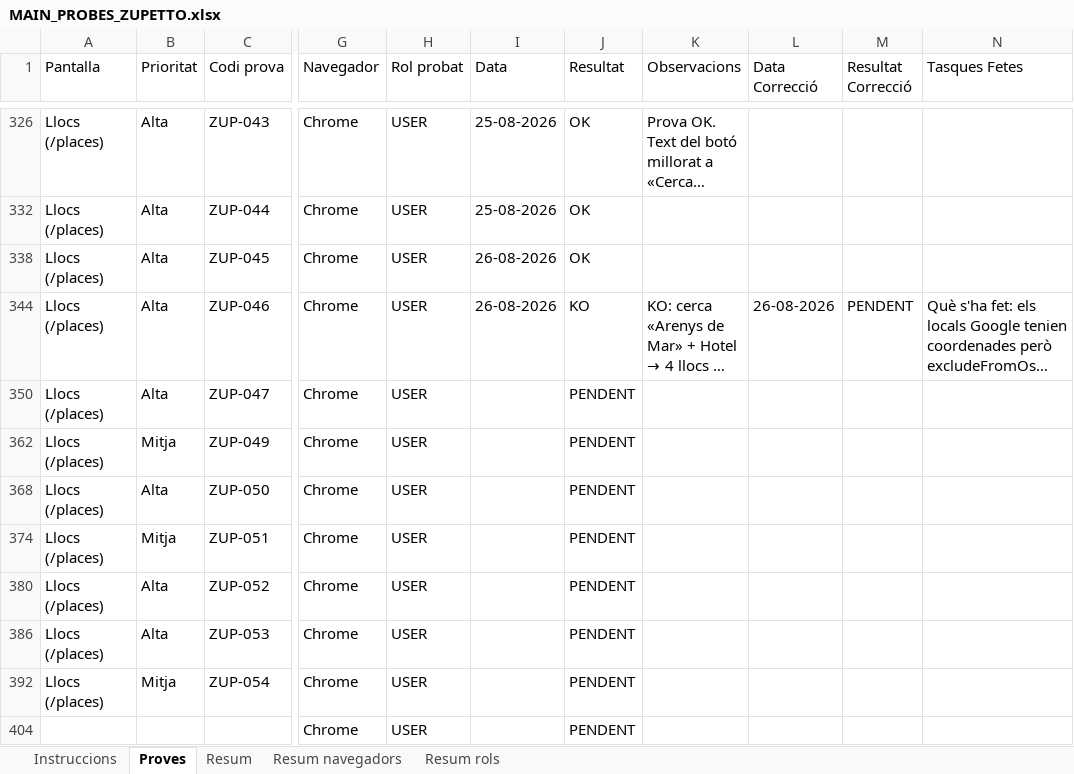
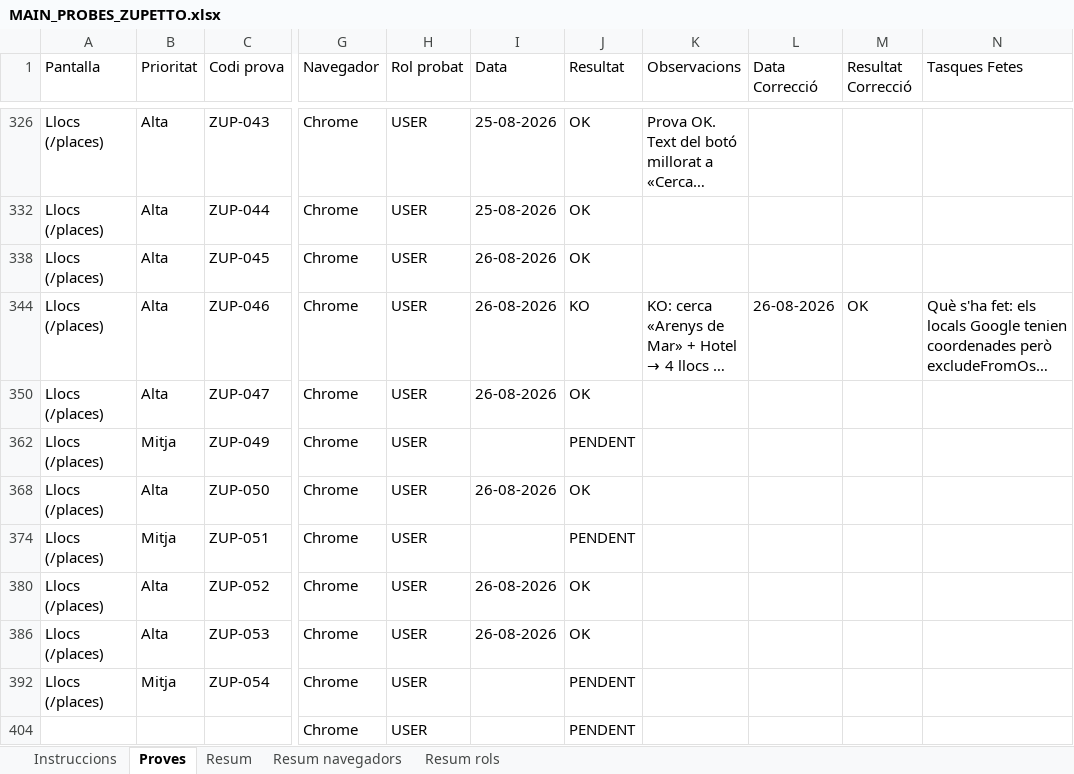
Before and after one commit to dmoraroca/zuppeto, an Excel workbook: docs/probes-e2e/probes-pagines/MAIN_PROBES_ZUPETTO.xlsx, sheet Proves, drawn as a sheet; only a part is shown, gaps mark what is left out; long unchanged cells end in …; values as stored, in another font and other column widths than the file's, no cell formats; the diff names each change by its address in the sheet, - before the commit and + after, or states it on an @@ line.

```diff
--- a/docs/probes-e2e/probes-pagines/MAIN_PROBES_ZUPETTO.xlsx (sheet Proves)
+++ b/docs/probes-e2e/probes-pagines/MAIN_PROBES_ZUPETTO.xlsx (sheet Proves)
-M344 (Resultat Correcció): PENDENT
+M344 (Resultat Correcció): OK
-I350 (Data): (empty)
+I350 (Data): 26-08-2026
-J350 (Resultat): PENDENT
+J350 (Resultat): OK
-I368 (Data): (empty)
+I368 (Data): 26-08-2026
-J368 (Resultat): PENDENT
+J368 (Resultat): OK
-I380 (Data): (empty)
+I380 (Data): 26-08-2026
-J380 (Resultat): PENDENT
+J380 (Resultat): OK
-I386 (Data): (empty)
+I386 (Data): 26-08-2026
-J386 (Resultat): PENDENT
+J386 (Resultat): OK
```
Also changed, not shown: sheet Resum, sheet Instruccions, sheet Resum rols, sheet Resum navegadors, cell formats, 1 other file.
